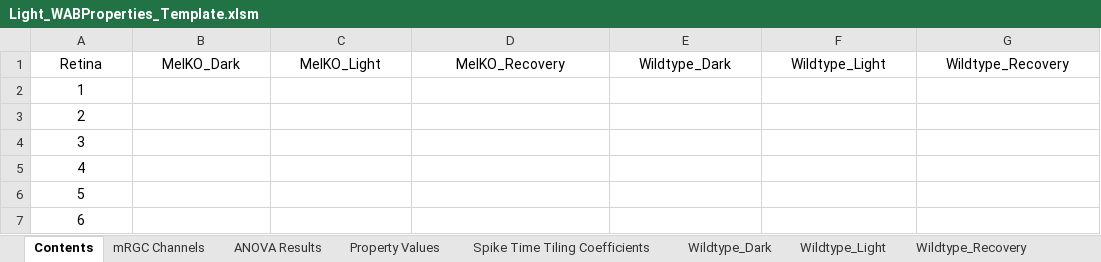
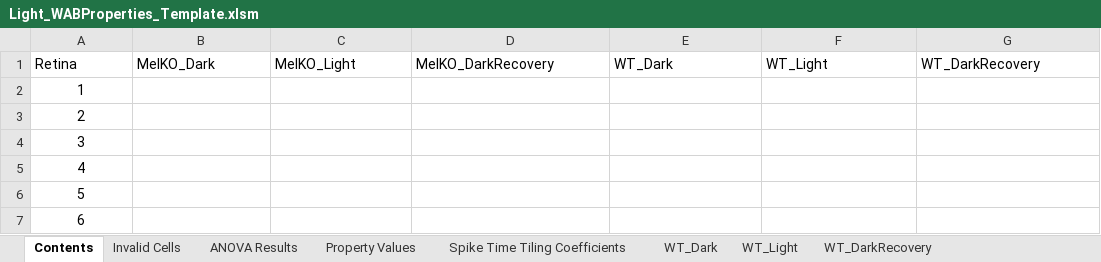
Before and after one commit to Rabadash8820/Retinal-Wave-Properties, an Excel workbook: Old_Scripts/Excel_Macros/Light_WABProperties_Template.xlsm, sheet Contents, drawn as a sheet; values as stored, in another font and other column widths than the file's, no borders; table styles not drawn; the diff names each change by its address in the sheet, - before the commit and + after, or states it on an @@ line.

```diff
--- a/Old_Scripts/Excel_Macros/Light_WABProperties_Template.xlsm (sheet Contents)
+++ b/Old_Scripts/Excel_Macros/Light_WABProperties_Template.xlsm (sheet Contents)
-sheet tab: Wildtype_Dark
+sheet tab: WT_Dark
-sheet tab: Wildtype_Light
+sheet tab: WT_Light
-sheet tab: Wildtype_Recovery
+sheet tab: WT_DarkRecovery
-sheet tab: mRGC Channels
+sheet tab: Invalid Cells
-A1:G1 alignment: center
+A1:G1 alignment: left
-D1: MelKO_Recovery
+D1: MelKO_DarkRecovery
-E1: Wildtype_Dark
+E1: WT_Dark
-F1: Wildtype_Light
+F1: WT_Light
-G1: Wildtype_Recovery
+G1: WT_DarkRecovery
```
Also changed, not shown: sheet Property Values, sheet WT_Light, sheet WT_DarkRecovery, sheet WT_Dark, formulas that keep their value, charts or pictures, Old_Scripts/Excel_Macros/WaveAnalyzeTextFiles.xlsm, 2 other files.
